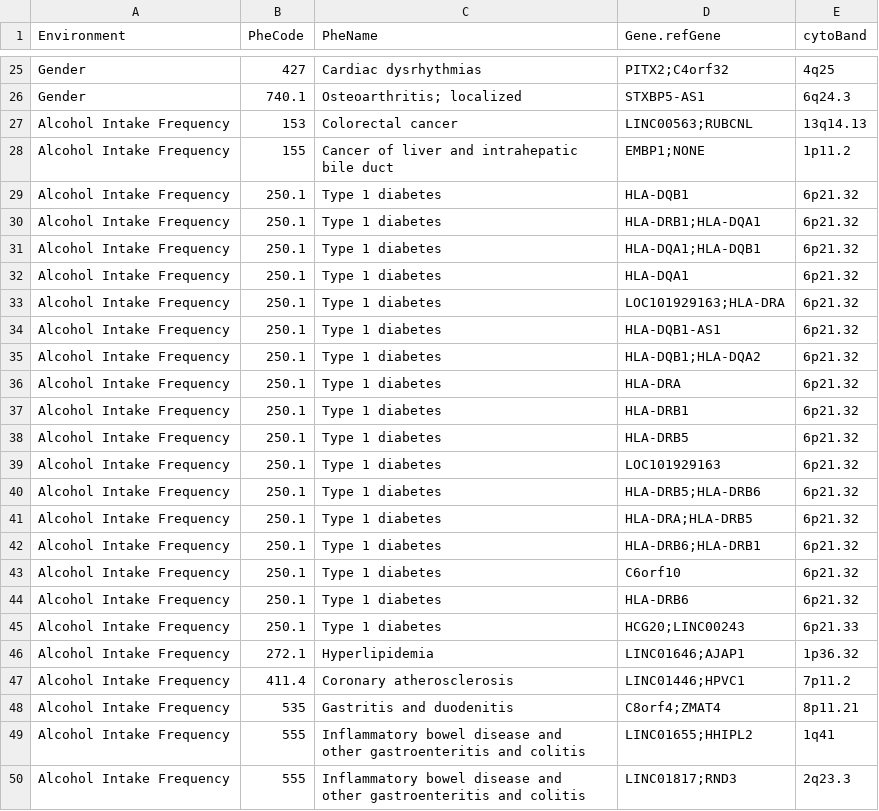
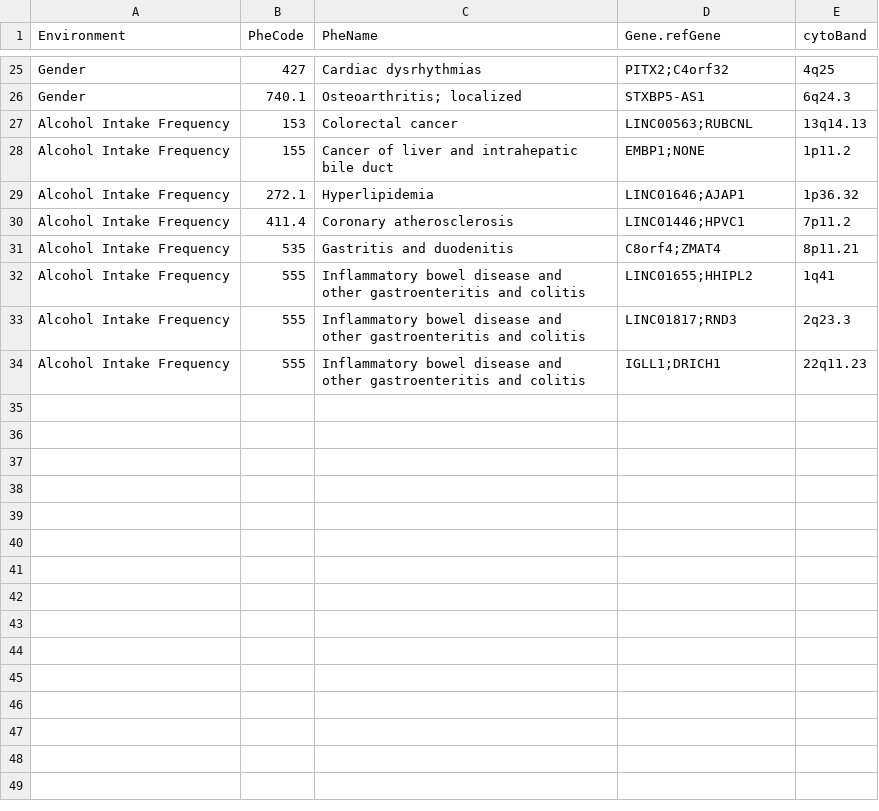
Before and after one commit to WenjianBI/SPAGE, a CSV file: UKBB/TOP_Genes.csv, drawn as a sheet; only a part is shown, gaps mark what is left out; the shorter side is filled out with more unchanged rows; the diff names each change by its address in the sheet, - before the commit and + after, or states it on an @@ line.

Commit message:
Add files via upload

```diff
--- a/UKBB/TOP_Genes.csv
+++ b/UKBB/TOP_Genes.csv
-row 29: Alcohol Intake Frequency | 250.1 | Type 1 diabetes | HLA-DQB1 | 6p21.32
-row 30: Alcohol Intake Frequency | 250.1 | Type 1 diabetes | HLA-DRB1;HLA-DQA1 | 6p21.32
-row 31: Alcohol Intake Frequency | 250.1 | Type 1 diabetes | HLA-DQA1;HLA-DQB1 | 6p21.32
-row 32: Alcohol Intake Frequency | 250.1 | Type 1 diabetes | HLA-DQA1 | 6p21.32
-row 33: Alcohol Intake Frequency | 250.1 | Type 1 diabetes | LOC101929163;HLA-DRA | 6p21.32
-row 34: Alcohol Intake Frequency | 250.1 | Type 1 diabetes | HLA-DQB1-AS1 | 6p21.32
-row 35: Alcohol Intake Frequency | 250.1 | Type 1 diabetes | HLA-DQB1;HLA-DQA2 | 6p21.32
-row 36: Alcohol Intake Frequency | 250.1 | Type 1 diabetes | HLA-DRA | 6p21.32
-row 37: Alcohol Intake Frequency | 250.1 | Type 1 diabetes | HLA-DRB1 | 6p21.32
-row 38: Alcohol Intake Frequency | 250.1 | Type 1 diabetes | HLA-DRB5 | 6p21.32
-row 39: Alcohol Intake Frequency | 250.1 | Type 1 diabetes | LOC101929163 | 6p21.32
-row 40: Alcohol Intake Frequency | 250.1 | Type 1 diabetes | HLA-DRB5;HLA-DRB6 | 6p21.32
-row 41: Alcohol Intake Frequency | 250.1 | Type 1 diabetes | HLA-DRA;HLA-DRB5 | 6p21.32
-row 42: Alcohol Intake Frequency | 250.1 | Type 1 diabetes | HLA-DRB6;HLA-DRB1 | 6p21.32
-row 43: Alcohol Intake Frequency | 250.1 | Type 1 diabetes | C6orf10 | 6p21.32
-row 44: Alcohol Intake Frequency | 250.1 | Type 1 diabetes | HLA-DRB6 | 6p21.32
-row 45: Alcohol Intake Frequency | 250.1 | Type 1 diabetes | HCG20;LINC00243 | 6p21.33
```
